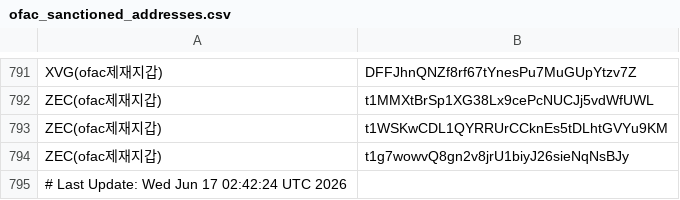
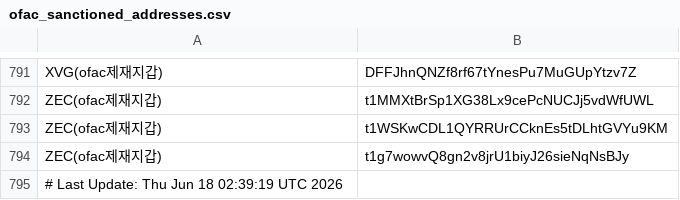
Before and after one commit to kuyongjin/blacklist-wallet-daily-check, a CSV file: ofac_sanctioned_addresses.csv, drawn as a sheet; only a part is shown, gaps mark what is left out.

```diff
--- a/ofac_sanctioned_addresses.csv
+++ b/ofac_sanctioned_addresses.csv
@@ -794,2 +794,2 @@ ZEC(ofac제재지갑),t1WSKwCDL1QYRRUrCCknEs5tDLhtGVYu9KM
 ZEC(ofac제재지갑),t1g7wowvQ8gn2v8jrU1biyJ26sieNqNsBJy
-# Last Update: Wed Jun 17 02:42:24 UTC 2026
+# Last Update: Thu Jun 18 02:39:19 UTC 2026
```
Also changed, not shown: opensanctions_addresses.csv.
